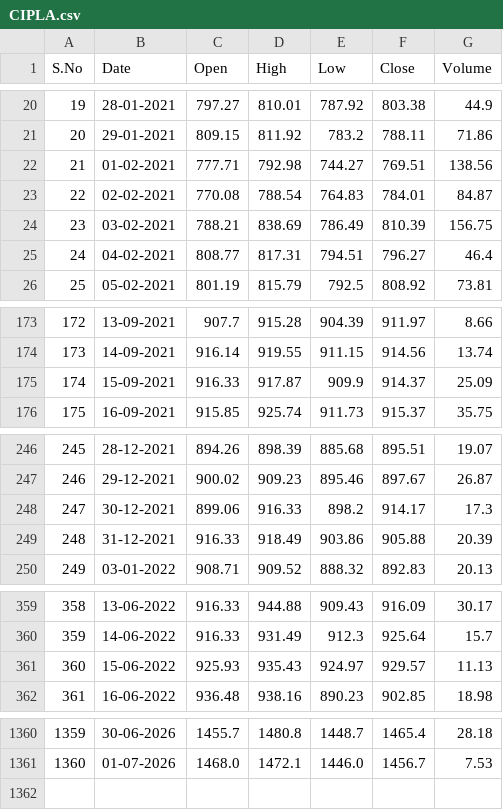
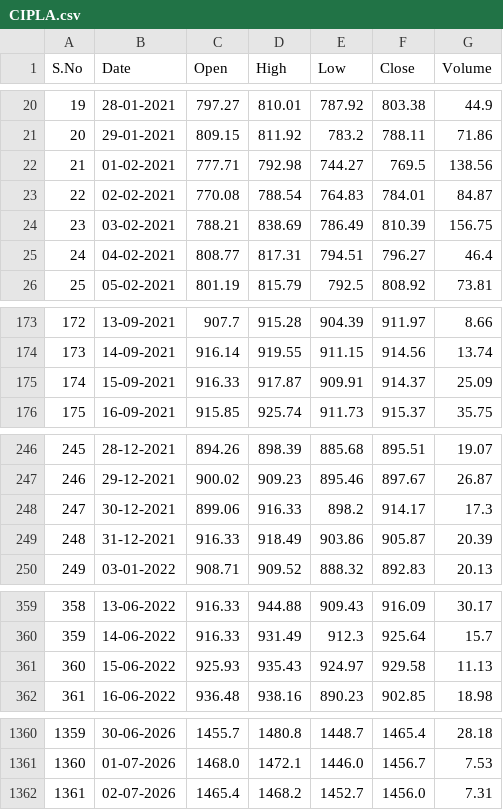
Before and after one commit to ayman-1707/Stock-Market-Analytics-using-Python-and-Power-BI, a CSV file: Dataset/CIPLA.csv, drawn as a sheet; only a part is shown, gaps mark what is left out; the diff covers the shown part only.

```diff
--- a/Dataset/CIPLA.csv
+++ b/Dataset/CIPLA.csv
@@ -21,3 +21,3 @@ S.No,Date,Open,High,Low,Close,Volume
 20,29-01-2021,809.15,811.92,783.2,788.11,71.86
-21,01-02-2021,777.71,792.98,744.27,769.51,138.56
+21,01-02-2021,777.71,792.98,744.27,769.5,138.56
 22,02-02-2021,770.08,788.54,764.83,784.01,84.87
@@ -174,3 +174,3 @@ S.No,Date,Open,High,Low,Close,Volume
 173,14-09-2021,916.14,919.55,911.15,914.56,13.74
-174,15-09-2021,916.33,917.87,909.9,914.37,25.09
+174,15-09-2021,916.33,917.87,909.91,914.37,25.09
 175,16-09-2021,915.85,925.74,911.73,915.37,35.75
@@ -248,3 +248,3 @@ S.No,Date,Open,High,Low,Close,Volume
 247,30-12-2021,899.06,916.33,898.2,914.17,17.3
-248,31-12-2021,916.33,918.49,903.86,905.88,20.39
+248,31-12-2021,916.33,918.49,903.86,905.87,20.39
 249,03-01-2022,908.71,909.52,888.32,892.83,20.13
@@ -360,3 +360,3 @@ S.No,Date,Open,High,Low,Close,Volume
 359,14-06-2022,916.33,931.49,912.3,925.64,15.7
-360,15-06-2022,925.93,935.43,924.97,929.57,11.13
+360,15-06-2022,925.93,935.43,924.97,929.58,11.13
 361,16-06-2022,936.48,938.16,890.23,902.85,18.98
@@ -1361 +1361,2 @@ S.No,Date,Open,High,Low,Close,Volume
 1360,01-07-2026,1468.0,1472.1,1446.0,1456.7,7.53
+1361,02-07-2026,1465.4,1468.2,1452.7,1456.0,7.31
```
Also changed, not shown: 4 edited cells elsewhere in this file, Dataset/AXISBANK.csv, Dataset/INFY.csv, 12 other files.
